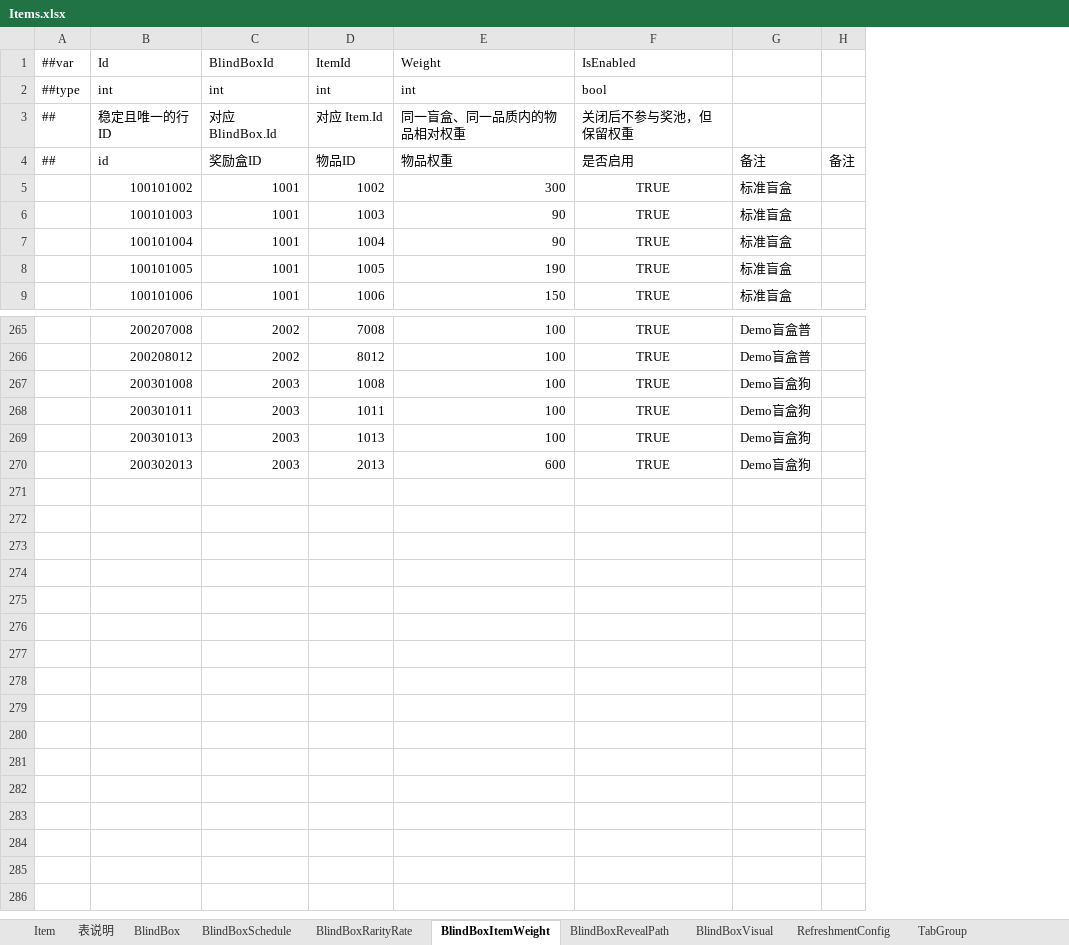
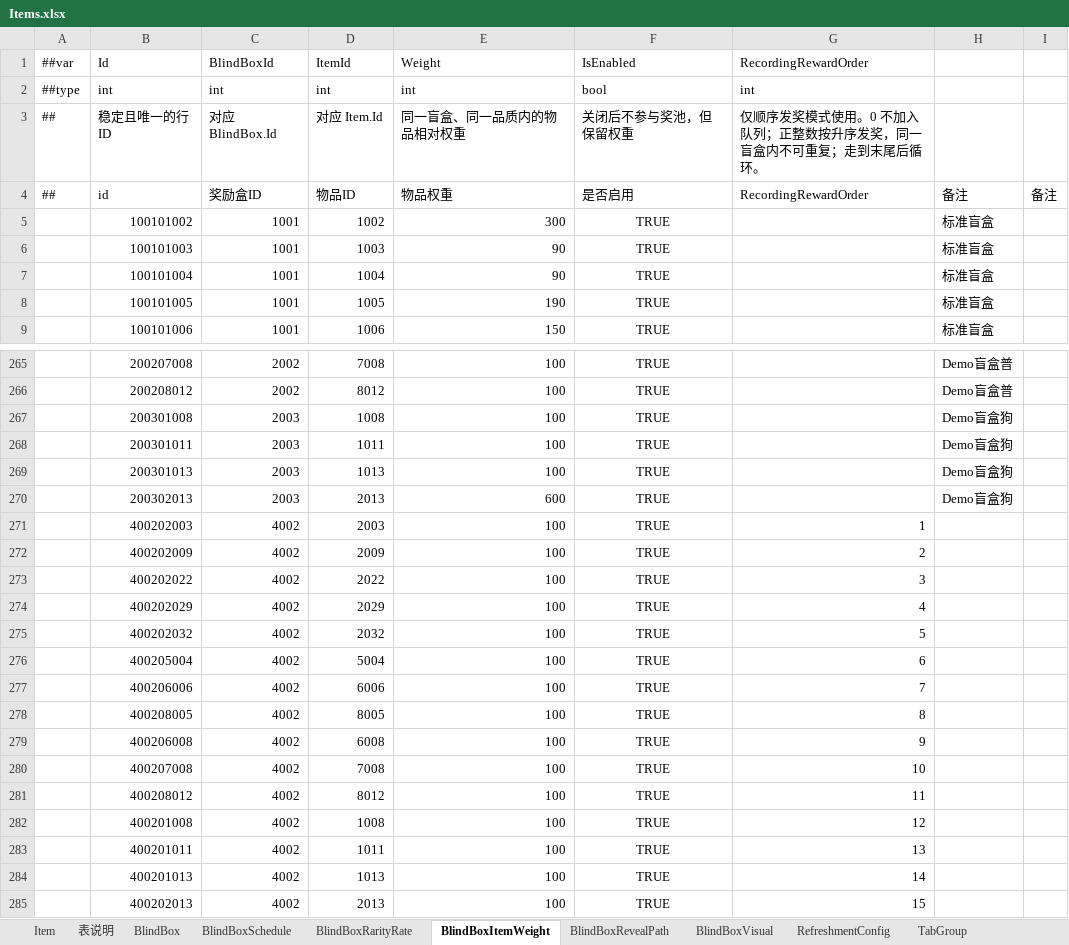
Before and after one commit to SeananTQ/lucky-dog-pub-2026, an Excel workbook: luban-excels/xlsx/Items.xlsx, sheet BlindBoxItemWeight, drawn as a sheet; only a part is shown, gaps mark what is left out; values as stored, in another font and other column widths than the file's, no borders; conditional formats not drawn; the diff names each change by its address in the sheet, - before the commit and + after, or states it on an @@ line.

```diff
--- a/luban-excels/xlsx/Items.xlsx (sheet BlindBoxItemWeight)
+++ b/luban-excels/xlsx/Items.xlsx (sheet BlindBoxItemWeight)
+column G (RecordingRewardOrder), rows 2-4: int | 仅顺序发奖模式使用。0 不加入队列；正整数按升序发奖，同一盲盒内不可重复；走到末尾后循环。 | RecordingRewardOrder
+row 271:  | 400202003 | 4002 | 2003 | 100 | TRUE | 1
+row 272:  | 400202009 | 4002 | 2009 | 100 | TRUE | 2
+row 273:  | 400202022 | 4002 | 2022 | 100 | TRUE | 3
+row 274:  | 400202029 | 4002 | 2029 | 100 | TRUE | 4
+row 275:  | 400202032 | 4002 | 2032 | 100 | TRUE | 5
+row 276:  | 400205004 | 4002 | 5004 | 100 | TRUE | 6
+row 277:  | 400206006 | 4002 | 6006 | 100 | TRUE | 7
+row 278:  | 400208005 | 4002 | 8005 | 100 | TRUE | 8
+row 279:  | 400206008 | 4002 | 6008 | 100 | TRUE | 9
+row 280:  | 400207008 | 4002 | 7008 | 100 | TRUE | 10
+row 281:  | 400208012 | 4002 | 8012 | 100 | TRUE | 11
+row 282:  | 400201008 | 4002 | 1008 | 100 | TRUE | 12
+row 283:  | 400201011 | 4002 | 1011 | 100 | TRUE | 13
+row 284:  | 400201013 | 4002 | 1013 | 100 | TRUE | 14
+row 285:  | 400202013 | 4002 | 2013 | 100 | TRUE | 15
```
Also changed, not shown: sheet BlindBoxRarityRate, sheet BlindBoxSchedule, sheet BlindBox, luban-excels/xlsx/__enums__.xlsx, 14 other files.
